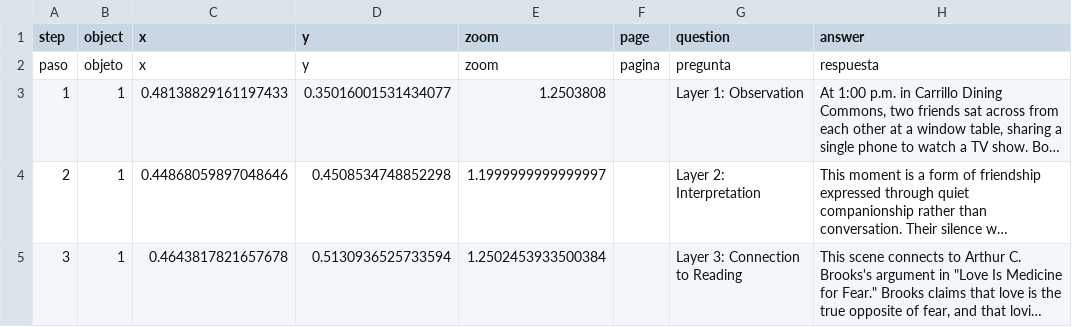
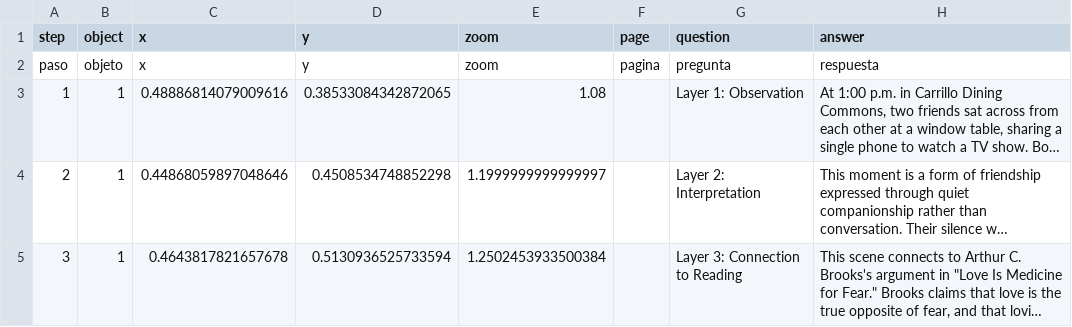
Before and after one commit to estebanwu-dotcom/my-telar-site, a CSV file: telar-content/spreadsheets/story-1-shared-qqhf.csv, drawn as a sheet; only a part is shown; long unchanged cells end in …; the diff covers the shown part only; the diff names each change by its address in the sheet, - before the commit and + after, or states it on an @@ line.

```diff
--- a/telar-content/spreadsheets/story-1-shared-qqhf.csv
+++ b/telar-content/spreadsheets/story-1-shared-qqhf.csv
-C3 (x): 0.48138829161197433
+C3 (x): 0.48886814079009616
-D3 (y): 0.35016001531434077
+D3 (y): 0.38533084342872065
-E3 (zoom): 1.2503808
+E3 (zoom): 1.08
```
Also changed, not shown: 2 removed rows and 4 edited cells elsewhere in this file, telar-content/spreadsheets/story-2-turning-89pj.csv, telar-content/spreadsheets/story-4-shared-62to.csv.
